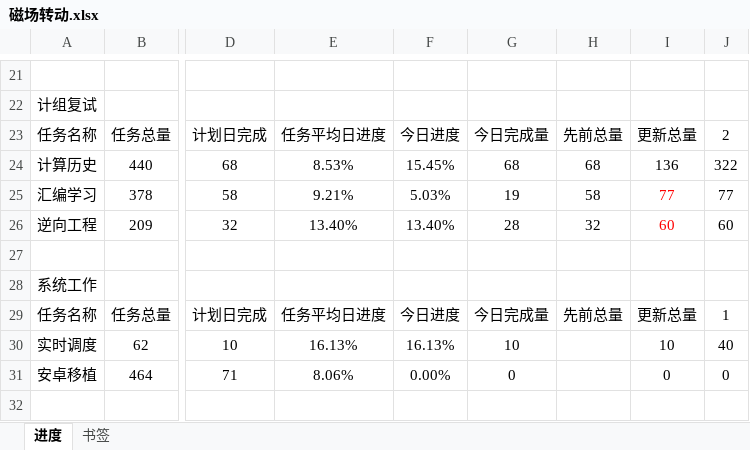
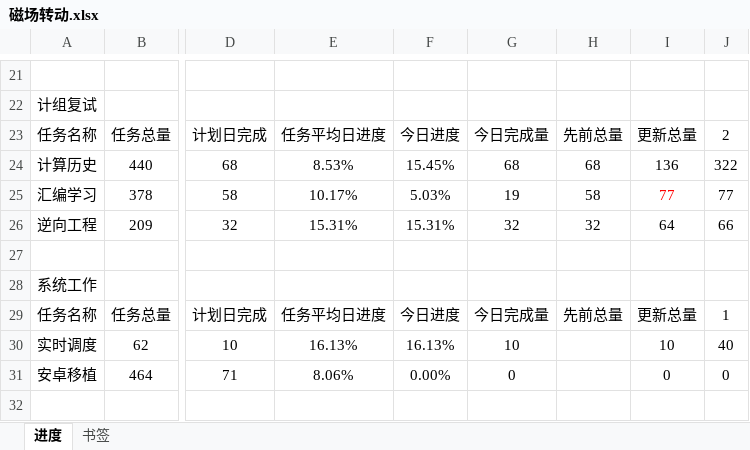
Before and after one commit to AlucardNosferatu/NPEE, an Excel workbook: FZU/PlanB/磁场转动.xlsx, sheet 进度, drawn as a sheet; only a part is shown, gaps mark what is left out; values as stored, in another font and other column widths than the file's, no borders; the diff names each change by its address in the sheet, - before the commit and + after, or states it on an @@ line.

```diff
--- a/FZU/PlanB/磁场转动.xlsx (sheet 进度)
+++ b/FZU/PlanB/磁场转动.xlsx (sheet 进度)
-E25: 9.21%
+E25: 10.17%
-E26: 13.40%
+E26: 15.31%
-F26: 13.40%
+F26: 15.31%
-G26: 28
+G26: 32
-I26: 60
+I26: 64
-I26 text colour: #FF0000
+I26 text colour: black
-J26: 60
+J26: 66
```
Also changed, not shown: sheet 书签, 3 other files.
